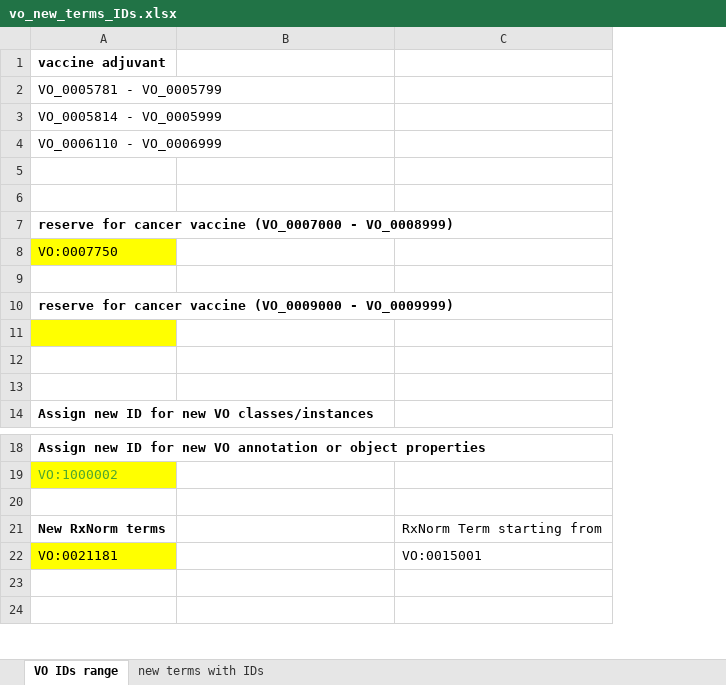
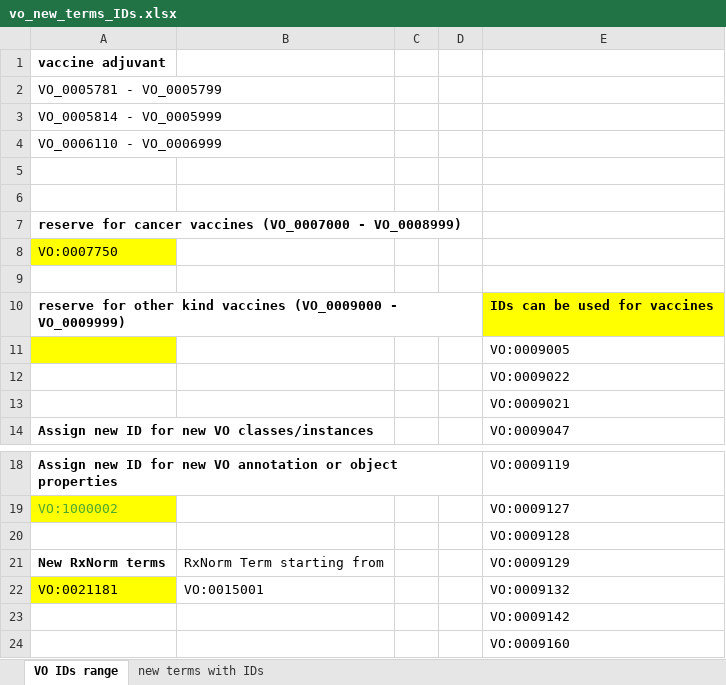
Before and after one commit to vaccineontology/VO, an Excel workbook: src/vo_new_terms_IDs.xlsx, sheet VO IDs range, drawn as a sheet; only a part is shown, gaps mark what is left out; values as stored, in another font and other column widths than the file's, no borders; removed rows and columns are numbered as before the commit, all else as after; the diff covers the shown part only; the diff names each change by its address in the sheet, - before the commit and + after, or states it on an @@ line.

Commit message:
updata Brucella vaccines

```diff
--- a/src/vo_new_terms_IDs.xlsx (sheet VO IDs range)
+++ b/src/vo_new_terms_IDs.xlsx (sheet VO IDs range)
-column C, rows 21-22: RxNorm Term starting from | VO:0015001
+column C, empty
+column D, empty
+column E, rows 10-14: IDs can be used for vaccines | VO:0009005 | VO:0009022 | VO:0009021 | VO:0009047; rows 18-24: VO:0009119 | VO:0009127 | VO:0009128 | VO:0009129 | VO:0009132 | VO:0009142 | VO:0009160
-A7: …for cancer vaccine (VO_0007000 -…
+A7: …for cancer vaccines (VO_0007000 -…
-A10: reserve for cancer vaccine (VO_0009000 -…
+A10: reserve for other kind vaccines (VO_0009000 -…
-B21: (empty)
+B21: RxNorm Term starting from
-B22: (empty)
+B22: VO:0015001
```
Also changed, not shown: 67 added rows elsewhere in this sheet, sheet new terms with IDs, 4 other files.
